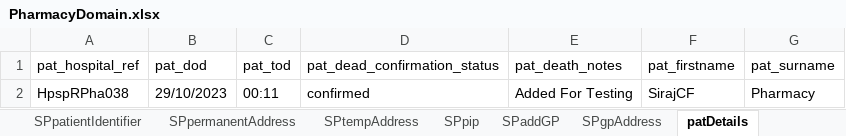
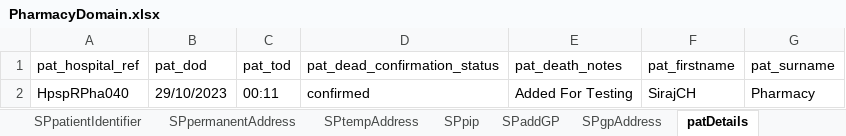
Before and after one commit to manojvyavahare27/ReleaseC4Automation, an Excel workbook: ExcelFiles/PharmacyDomain.xlsx, sheet patDetails, drawn as a sheet; values as stored, in another font and other column widths than the file's, no borders; the diff names each change by its address in the sheet, - before the commit and + after, or states it on an @@ line.

```diff
--- a/ExcelFiles/PharmacyDomain.xlsx (sheet patDetails)
+++ b/ExcelFiles/PharmacyDomain.xlsx (sheet patDetails)
-A2 (pat_hospital_ref): HpspRPha038
+A2 (pat_hospital_ref): HpspRPha040
-F2 (pat_firstname): SirajCF
+F2 (pat_firstname): SirajCH
```
Also changed, not shown: sheet patientIdentifier, sheet addPatient, sheet editPatient, 2 other files.
